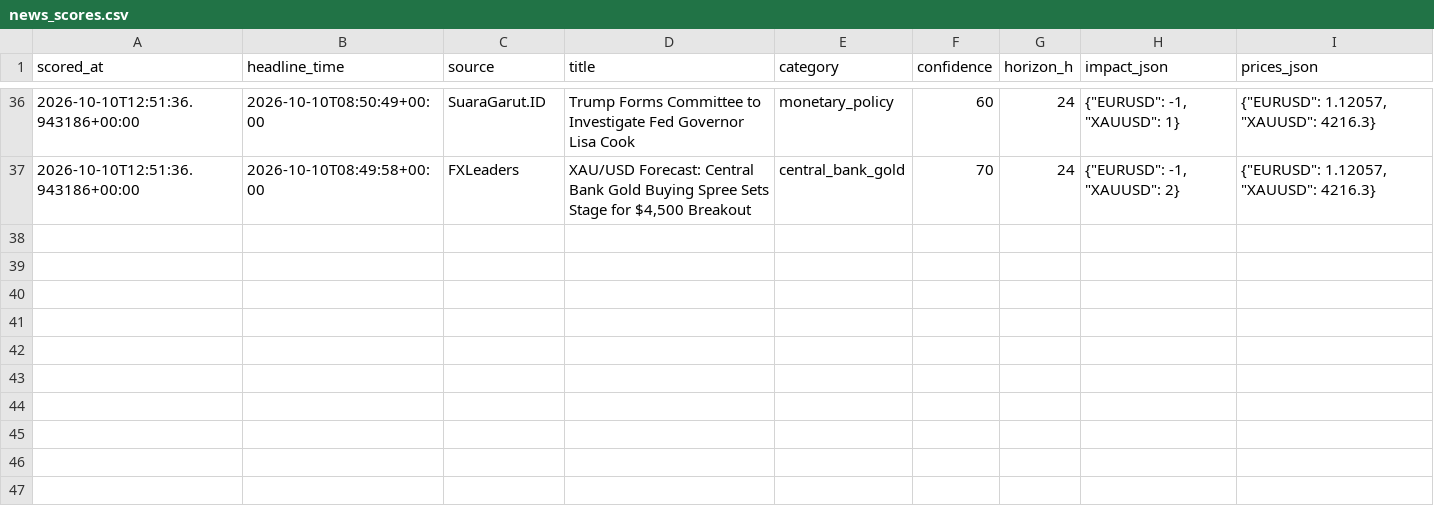
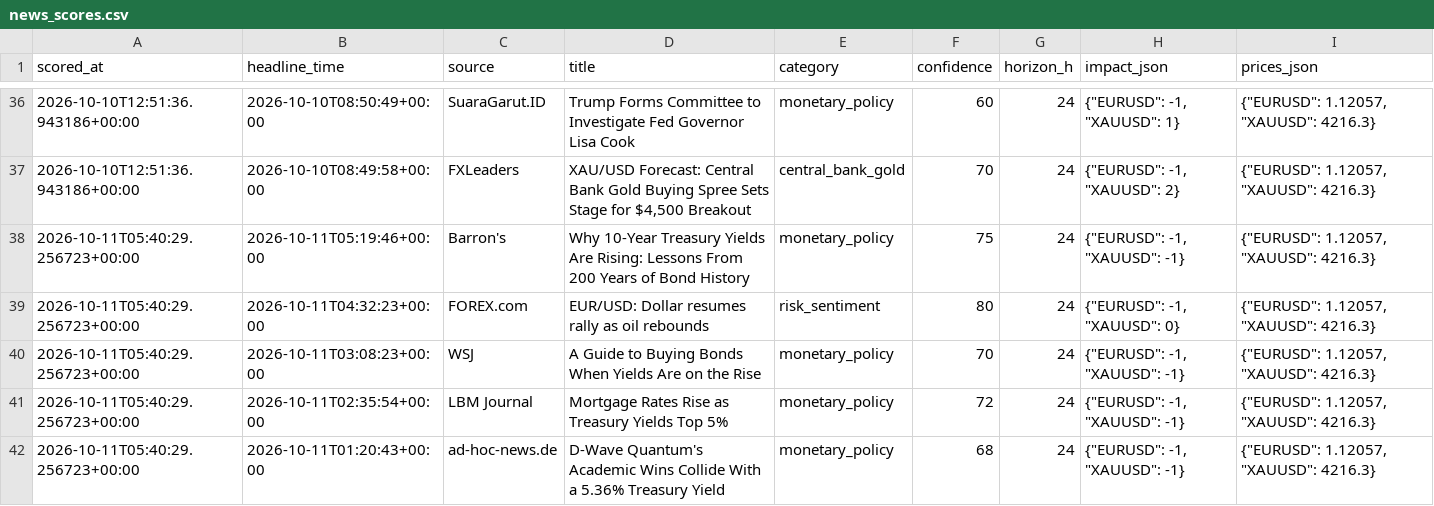
Before and after one commit to sobhansbp/Trade-, a CSV file: journal/news_scores.csv, drawn as a sheet; only a part is shown, gaps mark what is left out; the diff names each change by its address in the sheet, - before the commit and + after, or states it on an @@ line.

```diff
--- a/journal/news_scores.csv
+++ b/journal/news_scores.csv
+row 38: 2026-10-11T05:40:29.256723+00:00 | 2026-10-11T05:19:46+00:00 | Barron's | Why 10-Year Treasury Yields Are Rising: Lessons From 200 Years of Bond History | monetary_policy | 75 | 24 | {"EURUSD": -1, "XAUUSD": -1} | {"EURUSD": 1.12057, "XAUUSD": 4216.3}
+row 39: 2026-10-11T05:40:29.256723+00:00 | 2026-10-11T04:32:23+00:00 | FOREX.com | EUR/USD: Dollar resumes rally as oil rebounds | risk_sentiment | 80 | 24 | {"EURUSD": -1, "XAUUSD": 0} | {"EURUSD": 1.12057, "XAUUSD": 4216.3}
+row 40: 2026-10-11T05:40:29.256723+00:00 | 2026-10-11T03:08:23+00:00 | WSJ | A Guide to Buying Bonds When Yields Are on the Rise | monetary_policy | 70 | 24 | {"EURUSD": -1, "XAUUSD": -1} | {"EURUSD": 1.12057, "XAUUSD": 4216.3}
+row 41: 2026-10-11T05:40:29.256723+00:00 | 2026-10-11T02:35:54+00:00 | LBM Journal | Mortgage Rates Rise as Treasury Yields Top 5% | monetary_policy | 72 | 24 | {"EURUSD": -1, "XAUUSD": -1} | {"EURUSD": 1.12057, "XAUUSD": 4216.3}
+row 42: 2026-10-11T05:40:29.256723+00:00 | 2026-10-11T01:20:43+00:00 | ad-hoc-news.de | D-Wave Quantum's Academic Wins Collide With a 5.36% Treasury Yield | monetary_policy | 68 | 24 | {"EURUSD": -1, "XAUUSD": -1} | {"EURUSD": 1.12057, "XAUUSD": 4216.3}
```
Also changed, not shown: journal/paper_equity.csv, journal/signals.csv, 2 other files.
